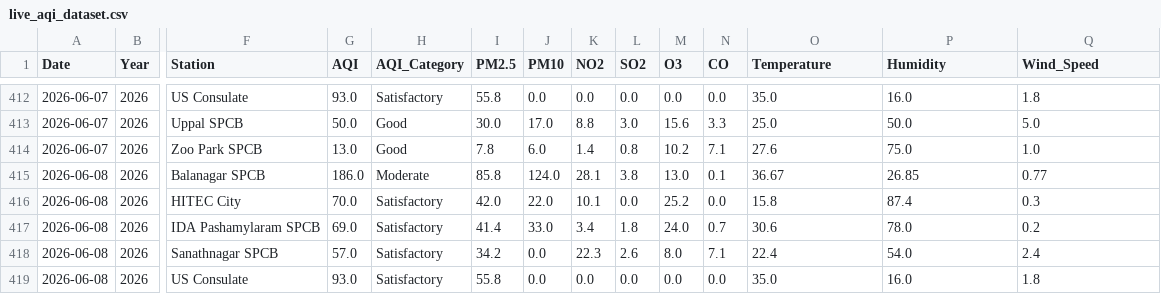
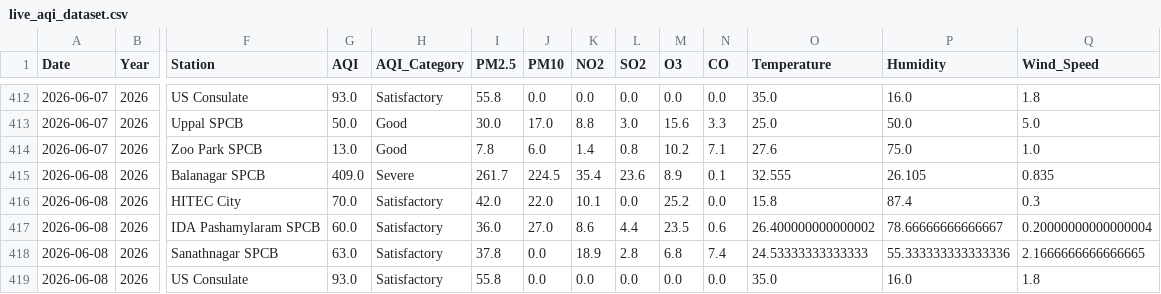
Before and after one commit to Rohan0639/AirCast, a CSV file: api/data/live_aqi_dataset.csv, drawn as a sheet; only a part is shown, gaps mark what is left out; the diff covers the shown part only; the diff names each change by its address in the sheet, - before the commit and + after, or states it on an @@ line.

```diff
--- a/api/data/live_aqi_dataset.csv
+++ b/api/data/live_aqi_dataset.csv
-G415 (AQI): 186.0
+G415 (AQI): 409.0
-H415 (AQI_Category): Moderate
+H415 (AQI_Category): Severe
-I415 (PM2.5): 85.8
+I415 (PM2.5): 261.7
-J415 (PM10): 124.0
+J415 (PM10): 224.5
-K415 (NO2): 28.1
+K415 (NO2): 35.4
-L415 (SO2): 3.8
+L415 (SO2): 23.6
-M415 (O3): 13.0
+M415 (O3): 8.9
-O415 (Temperature): 36.67
+O415 (Temperature): 32.555
-P415 (Humidity): 26.85
+P415 (Humidity): 26.105
-Q415 (Wind_Speed): 0.77
+Q415 (Wind_Speed): 0.835
-G417 (AQI): 69.0
+G417 (AQI): 60.0
-I417 (PM2.5): 41.4
+I417 (PM2.5): 36.0
-J417 (PM10): 33.0
+J417 (PM10): 27.0
-K417 (NO2): 3.4
+K417 (NO2): 8.6
-L417 (SO2): 1.8
+L417 (SO2): 4.4
-M417 (O3): 24.0
+M417 (O3): 23.5
-N417 (CO): 0.7
+N417 (CO): 0.6
-O417 (Temperature): 30.6
+O417 (Temperature): 26.400000000000002
-P417 (Humidity): 78.0
+P417 (Humidity): 78.66666666666667
-Q417 (Wind_Speed): 0.2
+Q417 (Wind_Speed): 0.20000000000000004
-G418 (AQI): 57.0
+G418 (AQI): 63.0
-I418 (PM2.5): 34.2
+I418 (PM2.5): 37.8
-K418 (NO2): 22.3
+K418 (NO2): 18.9
-L418 (SO2): 2.6
+L418 (SO2): 2.8
-M418 (O3): 8.0
+M418 (O3): 6.8
-N418 (CO): 7.1
+N418 (CO): 7.4
-O418 (Temperature): 22.4
+O418 (Temperature): 24.53333333333333
-P418 (Humidity): 54.0
+P418 (Humidity): 55.333333333333336
-Q418 (Wind_Speed): 2.4
+Q418 (Wind_Speed): 2.1666666666666665
```
Also changed, not shown: 14 edited cells elsewhere in this file, api/data/hyderabad_live_weather.csv.
